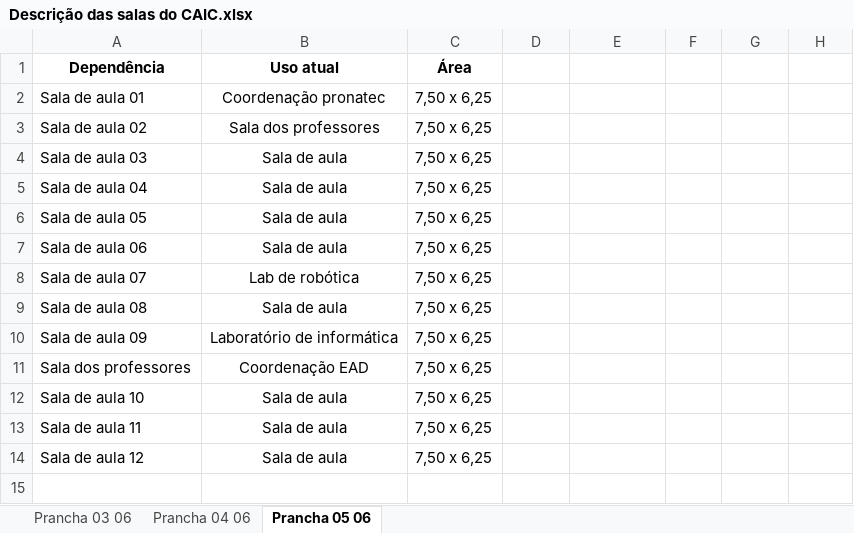
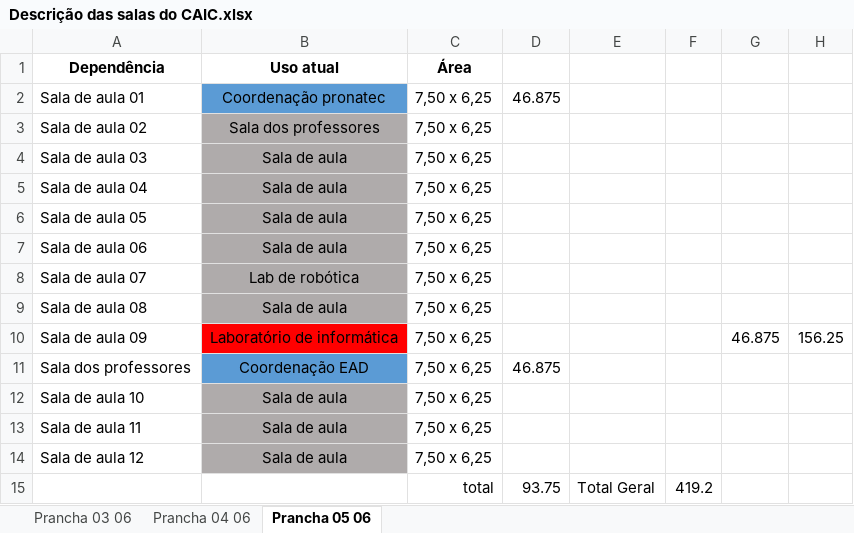
Before and after one commit to ifpb-guarabira/tsi-ppc, an Excel workbook: Planta baixa do CAIC/Descrição das salas do CAIC.xlsx, sheet Prancha 05 06, drawn as a sheet; values as stored, in another font and other column widths than the file's, no borders; the diff names each change by its address in the sheet, - before the commit and + after, or states it on an @@ line.

```diff
--- a/Planta baixa do CAIC/Descrição das salas do CAIC.xlsx (sheet Prancha 05 06)
+++ b/Planta baixa do CAIC/Descrição das salas do CAIC.xlsx (sheet Prancha 05 06)
-B2 fill: none
+B2 fill: #5B9BD5
-D2: (empty)
+D2: 46.875
-B3:B9 fill: none
+B3:B9 fill: #AFABAB
-B10 fill: none
+B10 fill: #FF0000
-G10: (empty)
+G10: 46.875
-H10: (empty)
+H10: 156.25
-B11 fill: none
+B11 fill: #5B9BD5
-D11: (empty)
+D11: 46.875
-B12:B14 fill: none
+B12:B14 fill: #AFABAB
+row 15:  |  | total | 93.75 | Total Geral | 419.2
```
Also changed, not shown: sheet Prancha 03 06, sheet Prancha 04 06, 1 other file.
